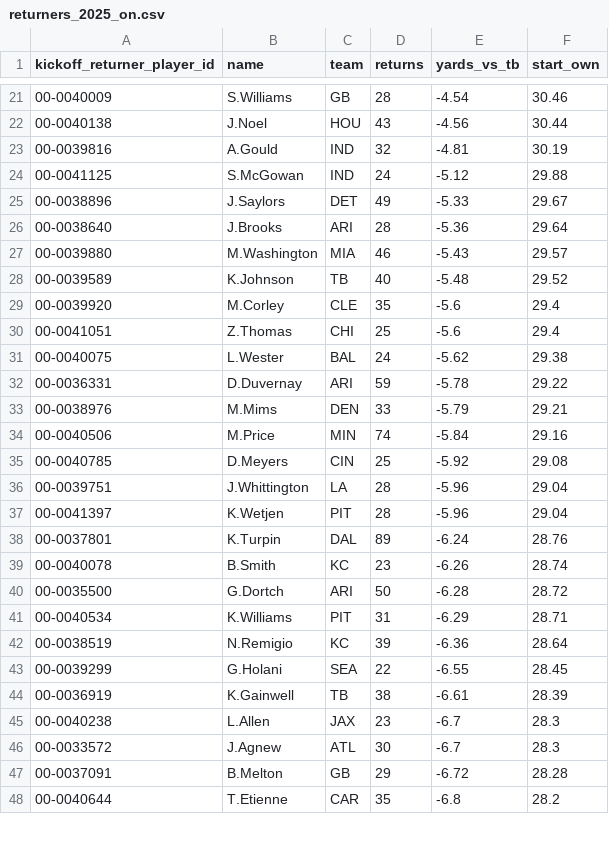
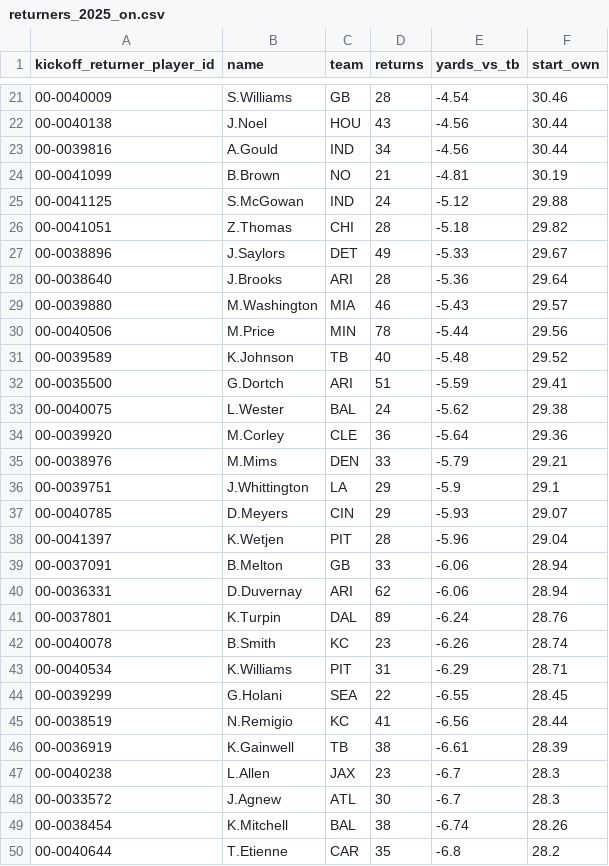
Before and after one commit to IForSureI/NFL-Analytics, a CSV file: reports/05-kickoff-value/returners_2025_on.csv, drawn as a sheet; only a part is shown, gaps mark what is left out; the diff covers the shown part only.

```diff
--- a/reports/05-kickoff-value/returners_2025_on.csv
+++ b/reports/05-kickoff-value/returners_2025_on.csv
@@ -22,4 +22,6 @@ kickoff_returner_player_id,name,team,returns,yards_vs_tb,start_own
 00-0040138,J.Noel,HOU,43,-4.56,30.44
-00-0039816,A.Gould,IND,32,-4.81,30.19
+00-0039816,A.Gould,IND,34,-4.56,30.44
+00-0041099,B.Brown,NO,21,-4.81,30.19
 00-0041125,S.McGowan,IND,24,-5.12,29.88
+00-0041051,Z.Thomas,CHI,28,-5.18,29.82
 00-0038896,J.Saylors,DET,49,-5.33,29.67
@@ -27,18 +29,18 @@ kickoff_returner_player_id,name,team,returns,yards_vs_tb,start_own
 00-0039880,M.Washington,MIA,46,-5.43,29.57
+00-0040506,M.Price,MIN,78,-5.44,29.56
 00-0039589,K.Johnson,TB,40,-5.48,29.52
-00-0039920,M.Corley,CLE,35,-5.6,29.4
-00-0041051,Z.Thomas,CHI,25,-5.6,29.4
+00-0035500,G.Dortch,ARI,51,-5.59,29.41
 00-0040075,L.Wester,BAL,24,-5.62,29.38
-00-0036331,D.Duvernay,ARI,59,-5.78,29.22
+00-0039920,M.Corley,CLE,36,-5.64,29.36
 00-0038976,M.Mims,DEN,33,-5.79,29.21
-00-0040506,M.Price,MIN,74,-5.84,29.16
-00-0040785,D.Meyers,CIN,25,-5.92,29.08
-00-0039751,J.Whittington,LA,28,-5.96,29.04
+00-0039751,J.Whittington,LA,29,-5.9,29.1
+00-0040785,D.Meyers,CIN,29,-5.93,29.07
 00-0041397,K.Wetjen,PIT,28,-5.96,29.04
+00-0037091,B.Melton,GB,33,-6.06,28.94
+00-0036331,D.Duvernay,ARI,62,-6.06,28.94
 00-0037801,K.Turpin,DAL,89,-6.24,28.76
 00-0040078,B.Smith,KC,23,-6.26,28.74
-00-0035500,G.Dortch,ARI,50,-6.28,28.72
 00-0040534,K.Williams,PIT,31,-6.29,28.71
-00-0038519,N.Remigio,KC,39,-6.36,28.64
 00-0039299,G.Holani,SEA,22,-6.55,28.45
+00-0038519,N.Remigio,KC,41,-6.56,28.44
 00-0036919,K.Gainwell,TB,38,-6.61,28.39
@@ -46,3 +48,3 @@ kickoff_returner_player_id,name,team,returns,yards_vs_tb,start_own
 00-0033572,J.Agnew,ATL,30,-6.7,28.3
-00-0037091,B.Melton,GB,29,-6.72,28.28
+00-0038454,K.Mitchell,BAL,38,-6.74,28.26
 00-0040644,T.Etienne,CAR,35,-6.8,28.2
```
Also changed, not shown: 6 added rows, 7 removed rows and 6 edited cells elsewhere in this file, reports/01-flag-audit/home_edge_by_era.csv, reports/01-flag-audit/qb_roughing_drawn.csv, 54 other files.
